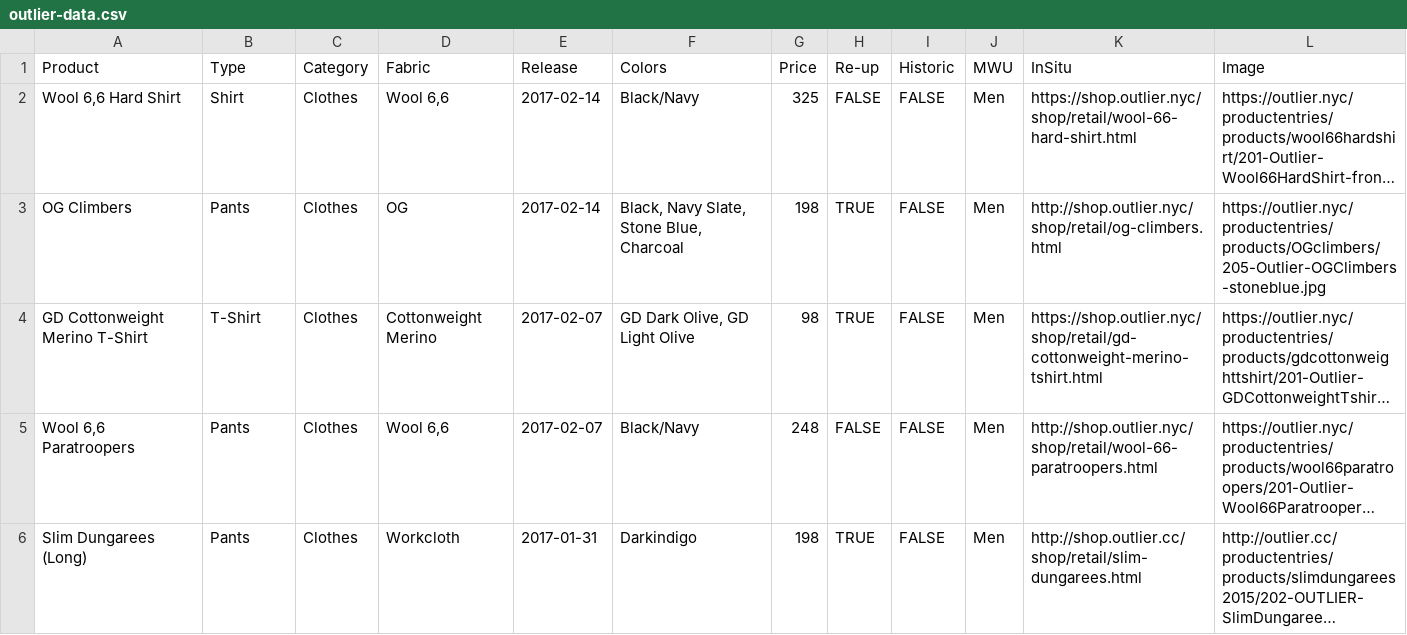
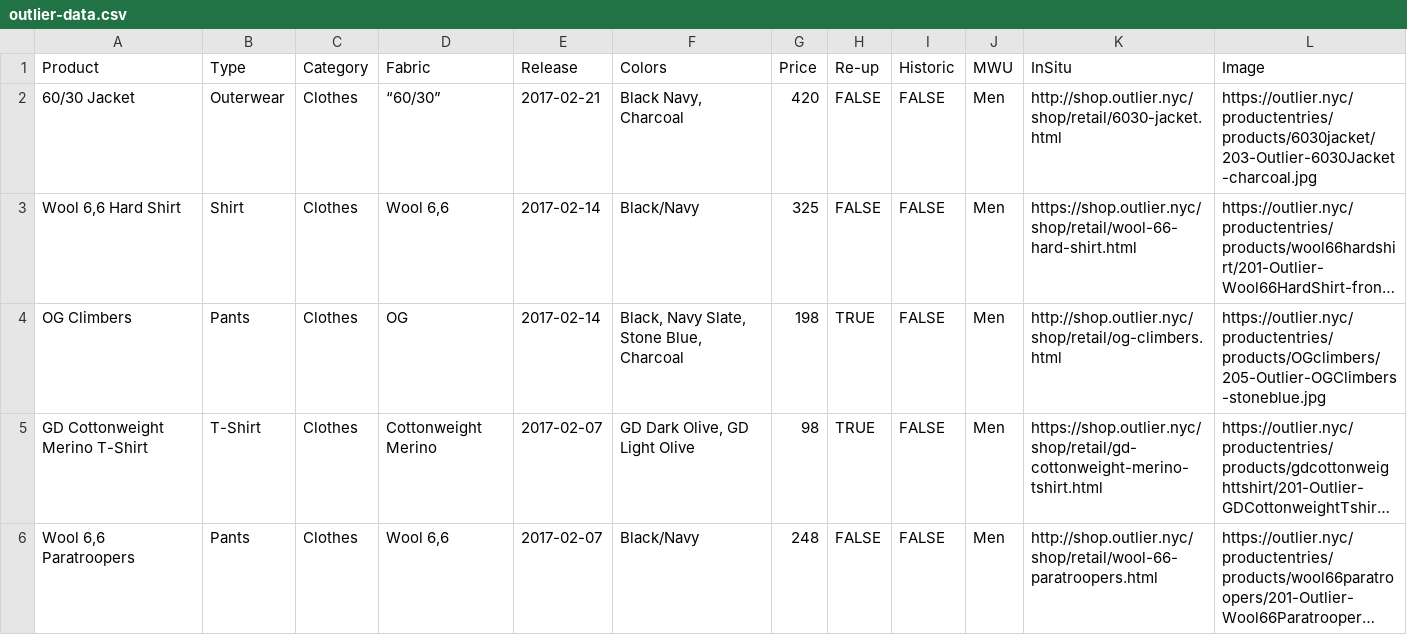
Before and after one commit to ciyer/outlier, a CSV file: src/outlier-data.csv, drawn as a sheet; only a part is shown; the shorter side is filled out with more unchanged rows; long unchanged cells end in …; the diff names each change by its address in the sheet, - before the commit and + after, or states it on an @@ line.

Commit message:
2017-02-22 60/30 Jacket drop.

```diff
--- a/src/outlier-data.csv
+++ b/src/outlier-data.csv
+row 2: 60/30 Jacket | Outerwear | Clothes | “60/30” | 2017-02-21 | Black Navy, Charcoal | 420 | FALSE | FALSE | Men | http://shop.outlier.nyc/shop/retail/6030-jacket.html | https://outlier.nyc/productentries/products/6030jacket/203-Outlier-6030Jacket-charcoal.jpg
```
